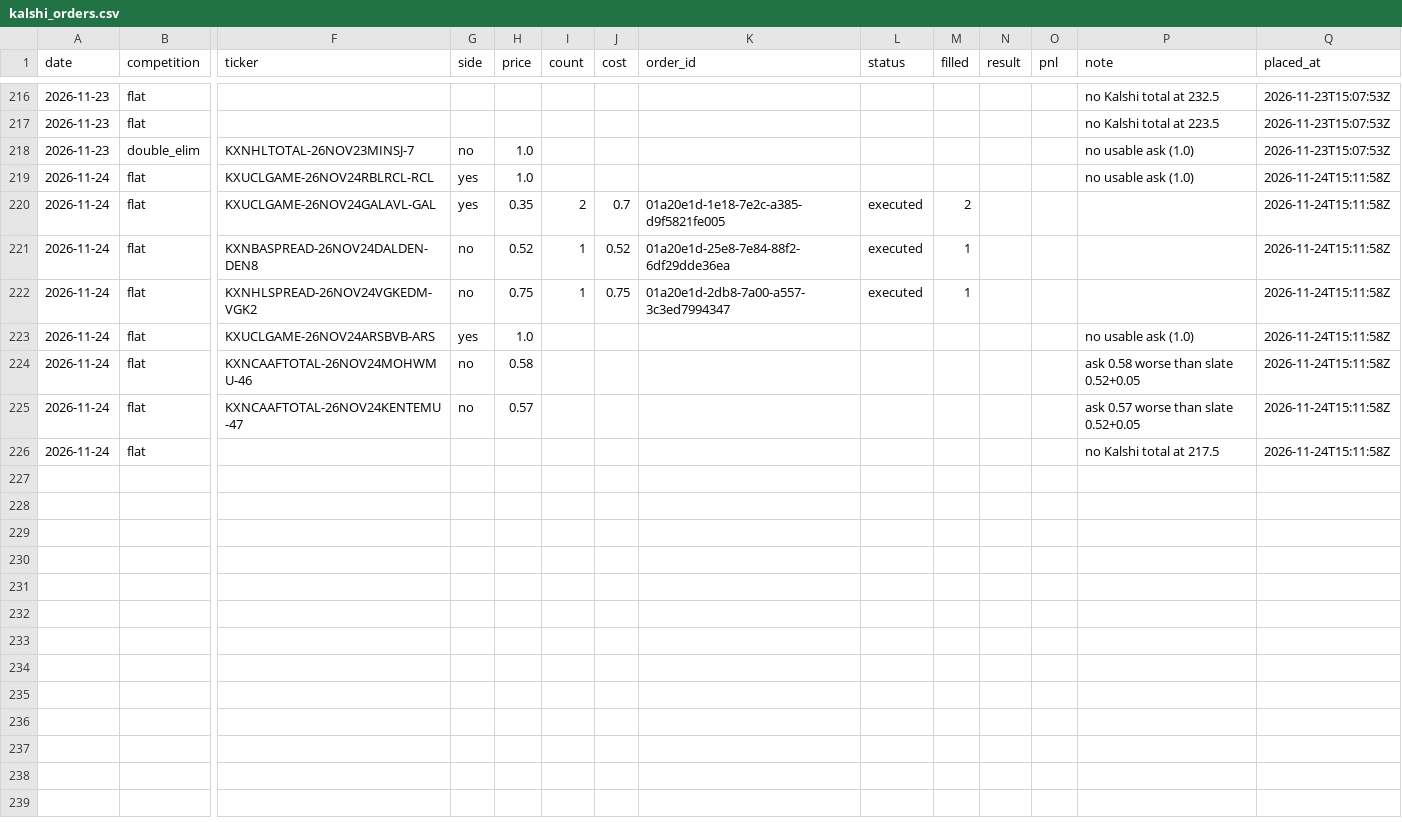
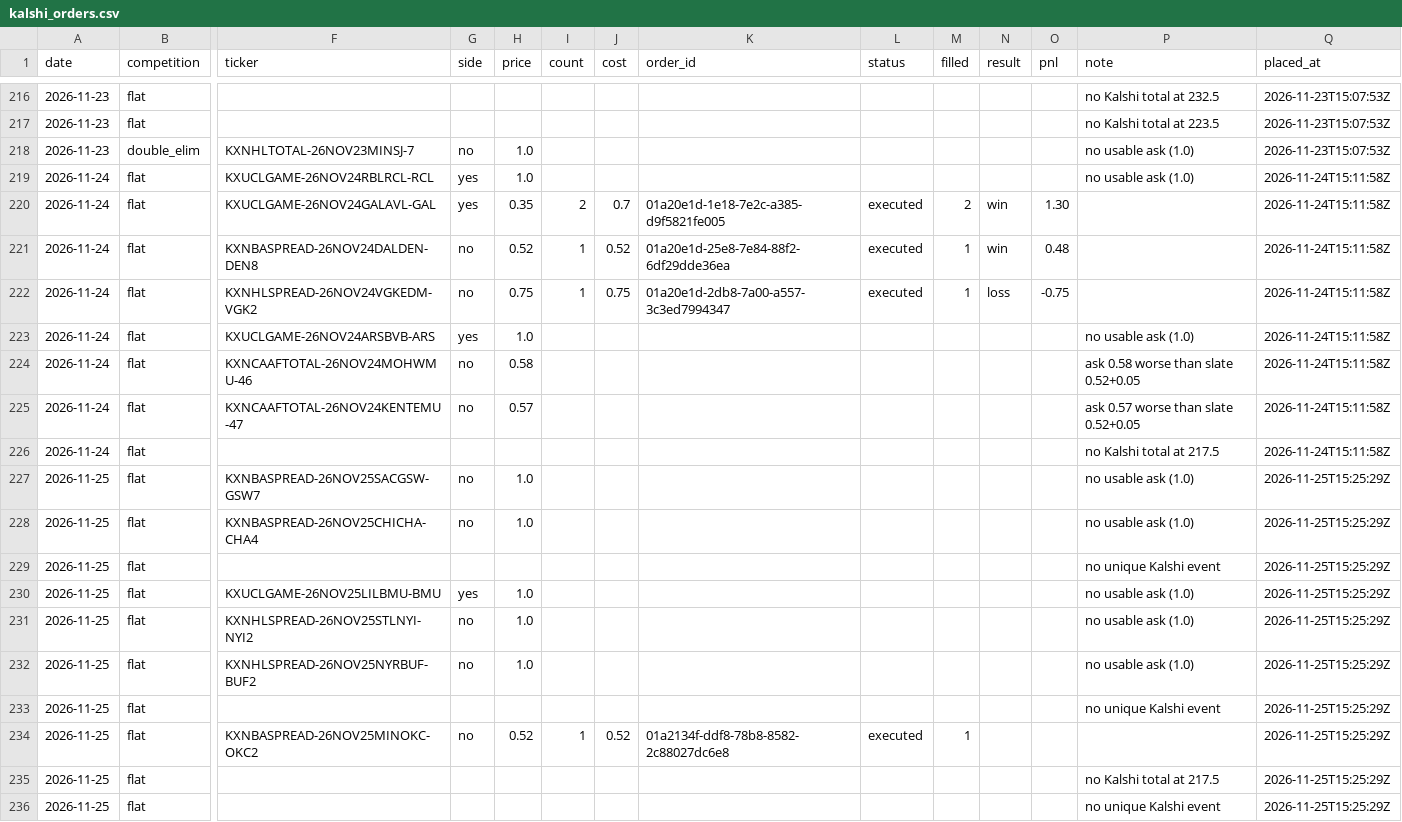
Before and after one commit to llantis/claude-betting-tournament, a CSV file: data/kalshi_orders.csv, drawn as a sheet; only a part is shown, gaps mark what is left out; rows hold the shown columns only; the diff names each change by its address in the sheet, - before the commit and + after, or states it on an @@ line.

```diff
--- a/data/kalshi_orders.csv
+++ b/data/kalshi_orders.csv
-N220:N221 (result): (empty)
+N220:N221 (result): win
-O220 (pnl): (empty)
+O220 (pnl): 1.30
-O221 (pnl): (empty)
+O221 (pnl): 0.48
-N222 (result): (empty)
+N222 (result): loss
-O222 (pnl): (empty)
+O222 (pnl): -0.75
+row 227: 2026-11-25 | flat | KXNBASPREAD-26NOV25SACGSW-GSW7 | no | 1.0 |  |  |  |  |  |  |  | no usable ask (1.0) | 2026-11-25T15:25:29Z
+row 228: 2026-11-25 | flat | KXNBASPREAD-26NOV25CHICHA-CHA4 | no | 1.0 |  |  |  |  |  |  |  | no usable ask (1.0) | 2026-11-25T15:25:29Z
+row 229: 2026-11-25 | flat |  |  |  |  |  |  |  |  |  |  | no unique Kalshi event | 2026-11-25T15:25:29Z
+row 230: 2026-11-25 | flat | KXUCLGAME-26NOV25LILBMU-BMU | yes | 1.0 |  |  |  |  |  |  |  | no usable ask (1.0) | 2026-11-25T15:25:29Z
+row 231: 2026-11-25 | flat | KXNHLSPREAD-26NOV25STLNYI-NYI2 | no | 1.0 |  |  |  |  |  |  |  | no usable ask (1.0) | 2026-11-25T15:25:29Z
+row 232: 2026-11-25 | flat | KXNHLSPREAD-26NOV25NYRBUF-BUF2 | no | 1.0 |  |  |  |  |  |  |  | no usable ask (1.0) | 2026-11-25T15:25:29Z
+row 233: 2026-11-25 | flat |  |  |  |  |  |  |  |  |  |  | no unique Kalshi event | 2026-11-25T15:25:29Z
+row 234: 2026-11-25 | flat | KXNBASPREAD-26NOV25MINOKC-OKC2 | no | 0.52 | 1 | 0.52 | 01a2134f-ddf8-78b8-8582-2c88027dc6e8 | executed | 1 |  |  |  | 2026-11-25T15:25:29Z
+row 235: 2026-11-25 | flat |  |  |  |  |  |  |  |  |  |  | no Kalshi total at 217.5 | 2026-11-25T15:25:29Z
+row 236: 2026-11-25 | flat |  |  |  |  |  |  |  |  |  |  | no unique Kalshi event | 2026-11-25T15:25:29Z
```
Also changed, not shown: data/ledger.csv, 20 other files.
